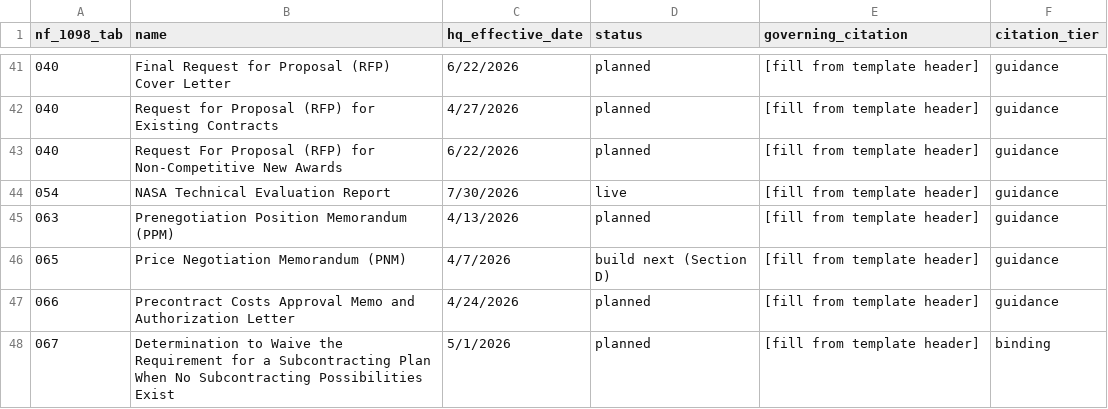
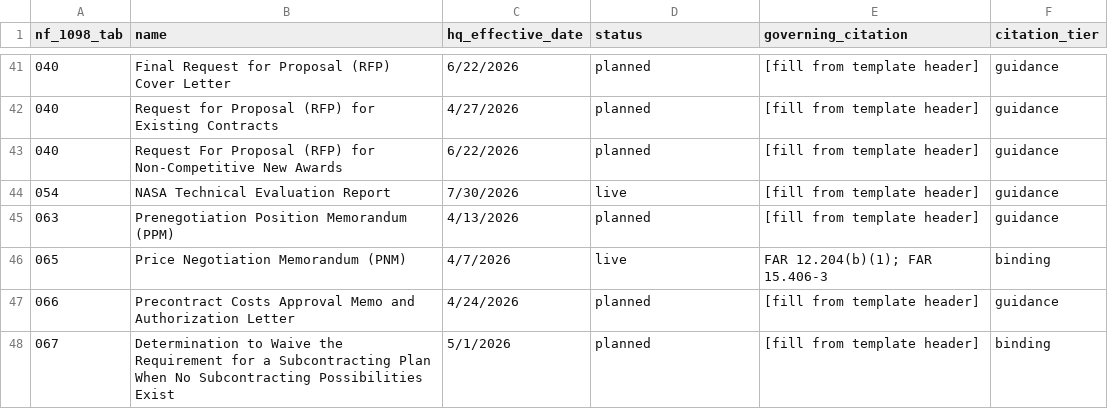
Before and after one commit to joshuataggart7-lgtm/t-minus, a CSV file: t-minus-seed/templates.csv, drawn as a sheet; only a part is shown, gaps mark what is left out.

```diff
--- a/t-minus-seed/templates.csv
+++ b/t-minus-seed/templates.csv
@@ -45,3 +45,3 @@ nf_1098_tab,name,hq_effective_date,status,governing_citation,citation_tier
 063,Prenegotiation Position Memorandum (PPM),4/13/2026,planned,[fill from template header],guidance
-065,Price Negotiation Memorandum (PNM),4/7/2026,build next (Section D),[fill from template header],guidance
+065,Price Negotiation Memorandum (PNM),4/7/2026,live,FAR 12.204(b)(1); FAR 15.406-3,binding
 066,Precontract Costs Approval Memo and Authorization Letter,4/24/2026,planned,[fill from template header],guidance
```
Also changed, not shown: 1 other file.
